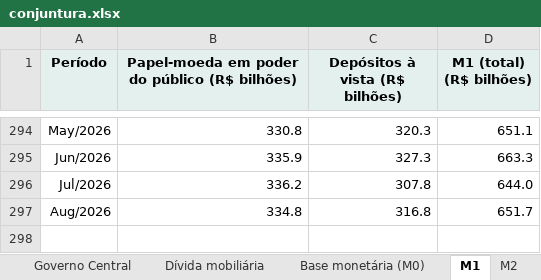
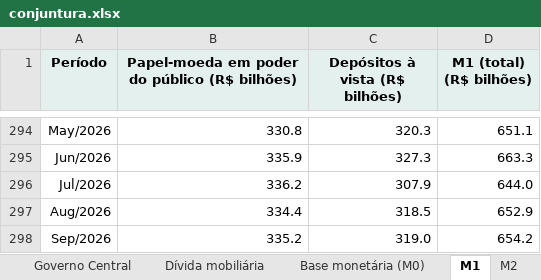
Before and after one commit to FarsulBigData/paineis, an Excel workbook: dados/conjuntura.xlsx, sheet M1, drawn as a sheet; only a part is shown, gaps mark what is left out; values as stored, in another font and other column widths than the file's, no borders; the diff names each change by its address in the sheet, - before the commit and + after, or states it on an @@ line.

```diff
--- a/dados/conjuntura.xlsx (sheet M1)
+++ b/dados/conjuntura.xlsx (sheet M1)
-C296 (Depósitos à vista (R$ bilhões)): 307.8
+C296 (Depósitos à vista (R$ bilhões)): 307.9
-B297: 334.8
+B297: 334.4
-C297 (Depósitos à vista (R$ bilhões)): 316.8
+C297 (Depósitos à vista (R$ bilhões)): 318.5
-D297 (M1 (total) (R$ bilhões)): 651.7
+D297 (M1 (total) (R$ bilhões)): 652.9
+row 298: Sep/2026 | 335.2 | 319.0 | 654.2
```
Also changed, not shown: sheet Mundo - Inflação, sheet M2, sheet Base monetária (M0), sheet Sobre, 2 other files.
